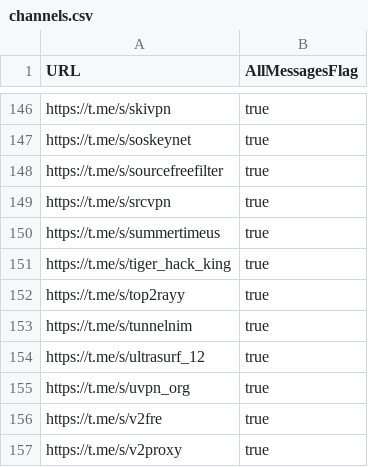
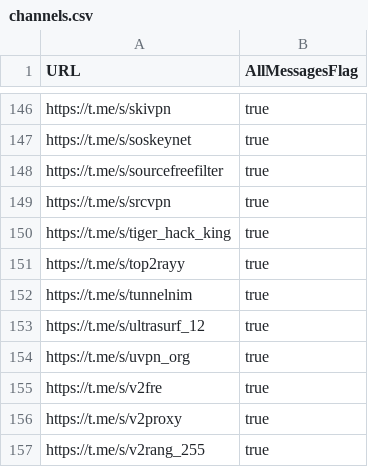
Before and after one commit to sakha1370/V2rayCollector, a CSV file: channels.csv, drawn as a sheet; only a part is shown, gaps mark what is left out; the shorter side is filled out with more unchanged rows.

```diff
--- a/channels.csv
+++ b/channels.csv
@@ -149,3 +149,2 @@ https://t.me/s/sourcefreefilter,true
 https://t.me/s/srcvpn,true
-https://t.me/s/summertimeus,true
 https://t.me/s/tiger_hack_king,true
```
Also changed, not shown: 8 other files.
